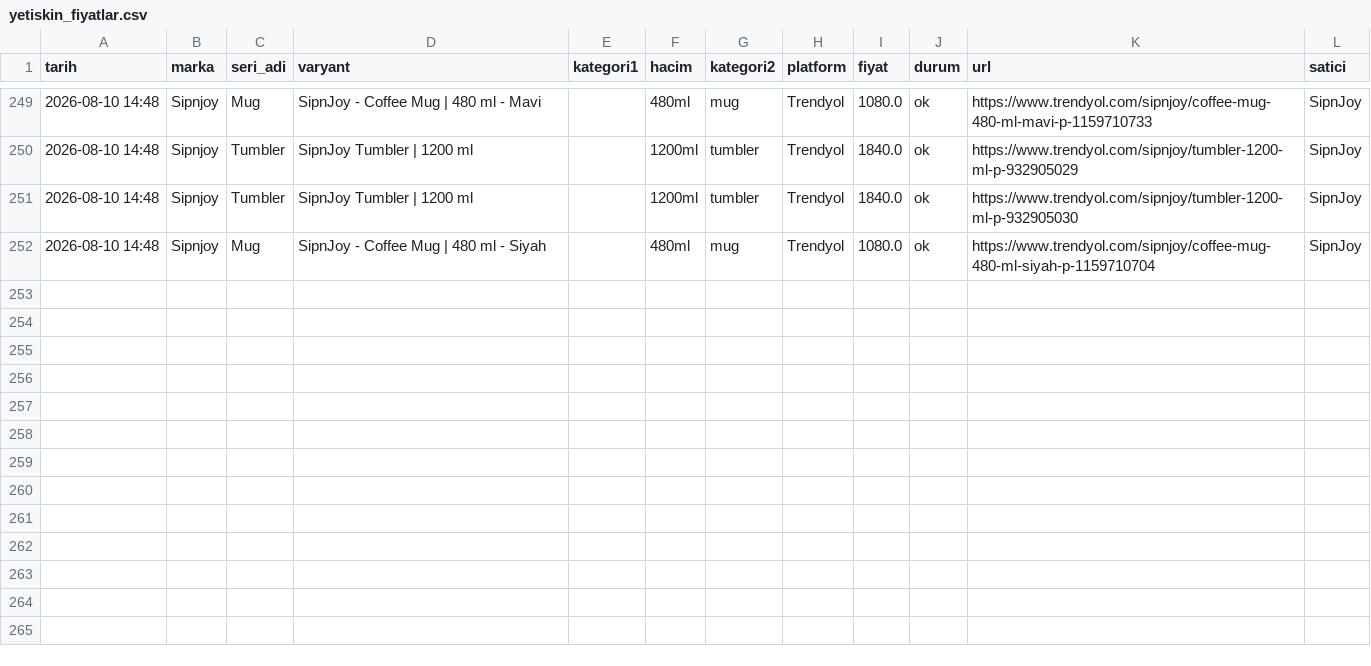
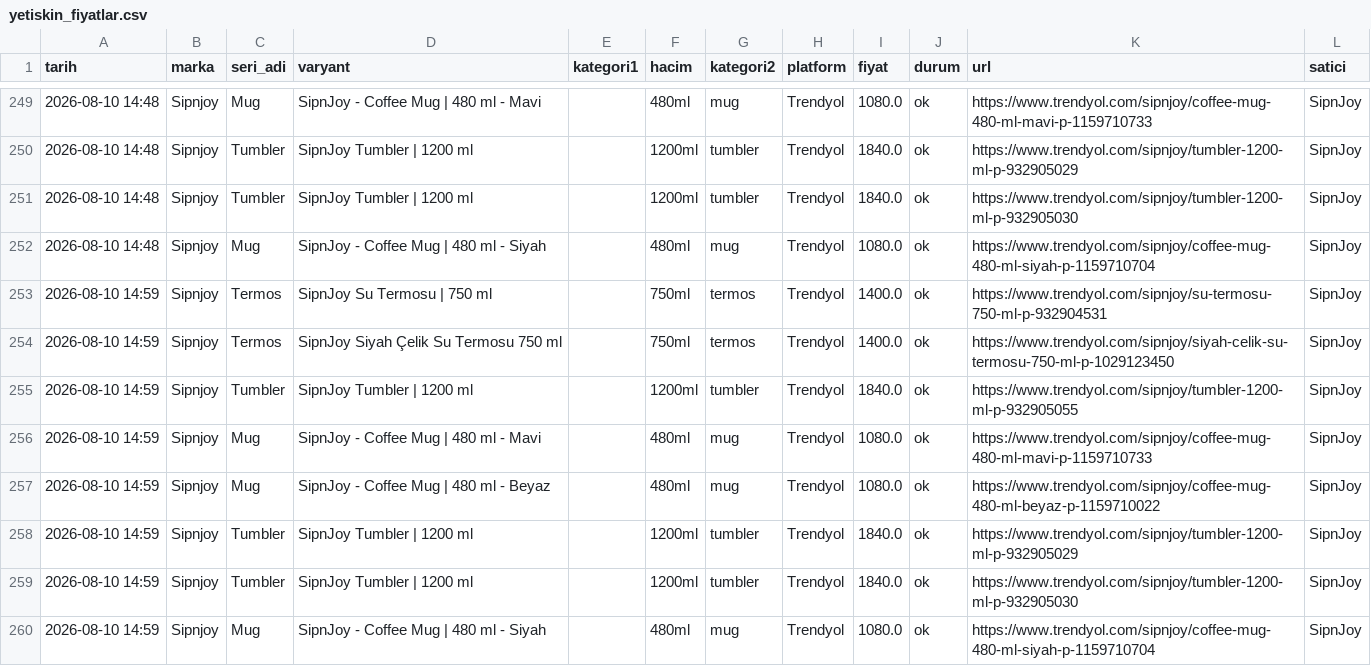
Before and after one commit to ozermirza/nbdrfts-2026, a CSV file: yetiskin_fiyatlar.csv, drawn as a sheet; only a part is shown, gaps mark what is left out.

Commit message:
Otomatik fiyat guncellemesi

```diff
--- a/yetiskin_fiyatlar.csv
+++ b/yetiskin_fiyatlar.csv
@@ -252 +252,9 @@ tarih,marka,seri_adi,varyant,kategori1,hacim,kategori2,platform,fiyat,durum,url,
 2026-08-10 14:48,Sipnjoy,Mug,SipnJoy - Coffee Mug | 480 ml - Siyah,,480ml,mug,Trendyol,1080.0,ok,https://www.trendyol.com/sipnjoy/coffee-mug-480-ml-siyah-p-1159710704,SipnJoy
+2026-08-10 14:59,Sipnjoy,Termos,SipnJoy Su Termosu | 750 ml,,750ml,termos,Trendyol,1400.0,ok,https://www.trendyol.com/sipnjoy/su-termosu-750-ml-p-932904531,SipnJoy
+2026-08-10 14:59,Sipnjoy,Termos,SipnJoy Siyah Çelik Su Termosu 750 ml,,750ml,termos,Trendyol,1400.0,ok,https://www.trendyol.com/sipnjoy/siyah-celik-su-termosu-750-ml-p-1029123450,SipnJoy
+2026-08-10 14:59,Sipnjoy,Tumbler,SipnJoy Tumbler | 1200 ml,,1200ml,tumbler,Trendyol,1840.0,ok,https://www.trendyol.com/sipnjoy/tumbler-1200-ml-p-932905055,SipnJoy
+2026-08-10 14:59,Sipnjoy,Mug,SipnJoy - Coffee Mug | 480 ml - Mavi,,480ml,mug,Trendyol,1080.0,ok,https://www.trendyol.com/sipnjoy/coffee-mug-480-ml-mavi-p-1159710733,SipnJoy
+2026-08-10 14:59,Sipnjoy,Mug,SipnJoy - Coffee Mug | 480 ml - Beyaz,,480ml,mug,Trendyol,1080.0,ok,https://www.trendyol.com/sipnjoy/coffee-mug-480-ml-beyaz-p-1159710022,SipnJoy
+2026-08-10 14:59,Sipnjoy,Tumbler,SipnJoy Tumbler | 1200 ml,,1200ml,tumbler,Trendyol,1840.0,ok,https://www.trendyol.com/sipnjoy/tumbler-1200-ml-p-932905029,SipnJoy
+2026-08-10 14:59,Sipnjoy,Tumbler,SipnJoy Tumbler | 1200 ml,,1200ml,tumbler,Trendyol,1840.0,ok,https://www.trendyol.com/sipnjoy/tumbler-1200-ml-p-932905030,SipnJoy
+2026-08-10 14:59,Sipnjoy,Mug,SipnJoy - Coffee Mug | 480 ml - Siyah,,480ml,mug,Trendyol,1080.0,ok,https://www.trendyol.com/sipnjoy/coffee-mug-480-ml-siyah-p-1159710704,SipnJoy
```
Also changed, not shown: 1 other file.
